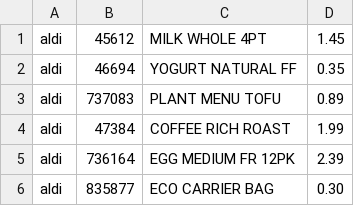
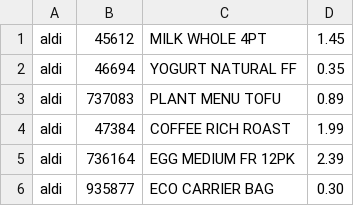
Before and after one commit to Luc-ker/byte_coders, a CSV file: bills_output/bill_items.csv, drawn as a sheet.

```diff
--- a/bills_output/bill_items.csv
+++ b/bills_output/bill_items.csv
@@ -5,2 +5,2 @@ aldi,47384,COFFEE RICH ROAST,1.99
 aldi,736164,EGG MEDIUM FR 12PK,2.39
-aldi,835877,ECO CARRIER BAG,0.30
+aldi,935877,ECO CARRIER BAG,0.30
```
Also changed, not shown: 6 other files.
